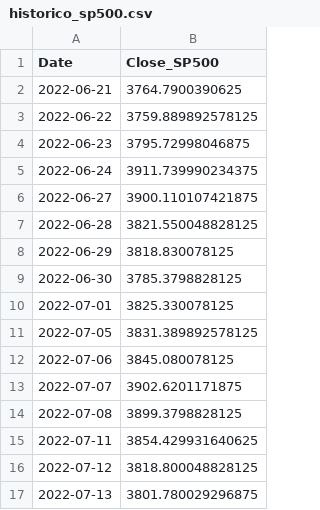
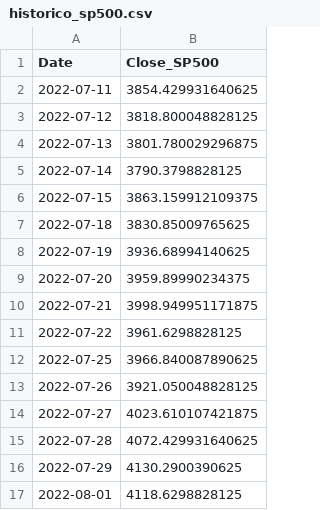
Before and after one commit to Murilo-Polli/CryptoMind, a CSV file: historico_sp500.csv, drawn as a sheet; only a part is shown; the shorter side is filled out with more unchanged rows; the diff covers the shown part only.

```diff
--- a/historico_sp500.csv
+++ b/historico_sp500.csv
@@ -1,15 +1,2 @@
 Date,Close_SP500
-2022-06-21,3764.7900390625
-2022-06-22,3759.889892578125
-2022-06-23,3795.72998046875
-2022-06-24,3911.739990234375
-2022-06-27,3900.110107421875
-2022-06-28,3821.550048828125
-2022-06-29,3818.830078125
-2022-06-30,3785.3798828125
-2022-07-01,3825.330078125
-2022-07-05,3831.389892578125
-2022-07-06,3845.080078125
-2022-07-07,3902.6201171875
-2022-07-08,3899.3798828125
 2022-07-11,3854.429931640625
```
Also changed, not shown: 12 added rows elsewhere in this file, dados_finais_ml.csv, dados_preparados_btc.csv, 4 other files.
